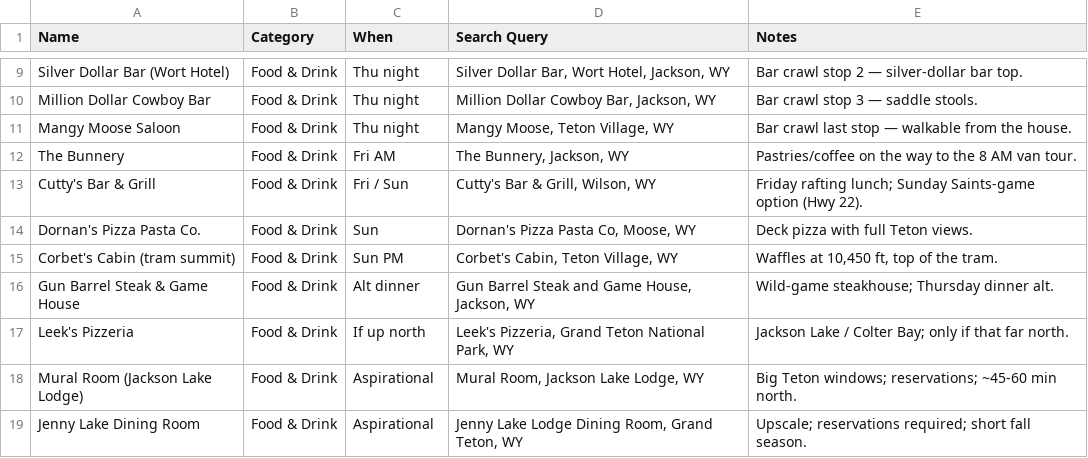
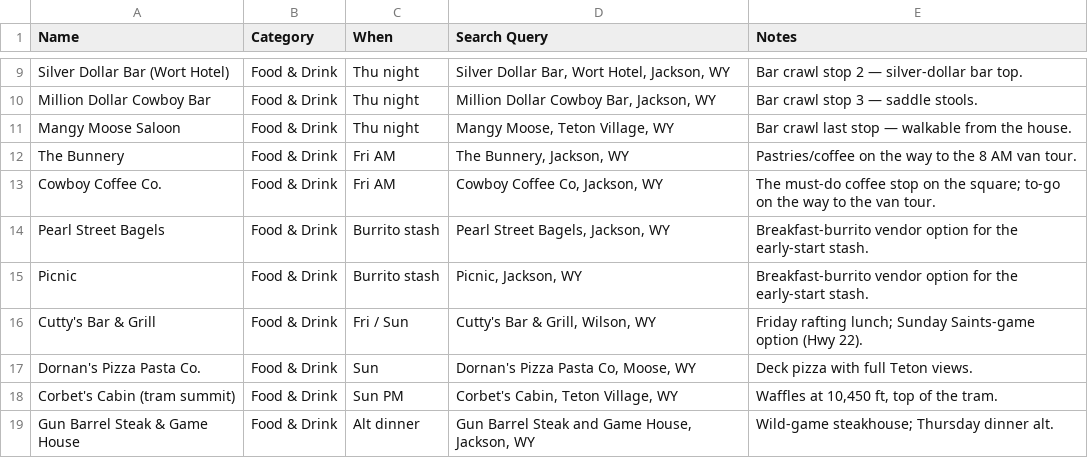
Before and after one commit to evantrapani-collab/jackson-hole-2026, a CSV file: maps/jackson-hole-places.csv, drawn as a sheet; only a part is shown, gaps mark what is left out; the shorter side is filled out with more unchanged rows.

```diff
--- a/maps/jackson-hole-places.csv
+++ b/maps/jackson-hole-places.csv
@@ -12,2 +12,5 @@ Mangy Moose Saloon,Food & Drink,Thu night,"Mangy Moose, Teton Village, WY",Bar c
 The Bunnery,Food & Drink,Fri AM,"The Bunnery, Jackson, WY",Pastries/coffee on the way to the 8 AM van tour.
+Cowboy Coffee Co.,Food & Drink,Fri AM,"Cowboy Coffee Co, Jackson, WY",The must-do coffee stop on the square; to-go on the way to the van tour.
+Pearl Street Bagels,Food & Drink,Burrito stash,"Pearl Street Bagels, Jackson, WY",Breakfast-burrito vendor option for the early-start stash.
+Picnic,Food & Drink,Burrito stash,"Picnic, Jackson, WY",Breakfast-burrito vendor option for the early-start stash.
 Cutty's Bar & Grill,Food & Drink,Fri / Sun,"Cutty's Bar & Grill, Wilson, WY",Friday rafting lunch; Sunday Saints-game option (Hwy 22).
```
Also changed, not shown: 5 other files.
